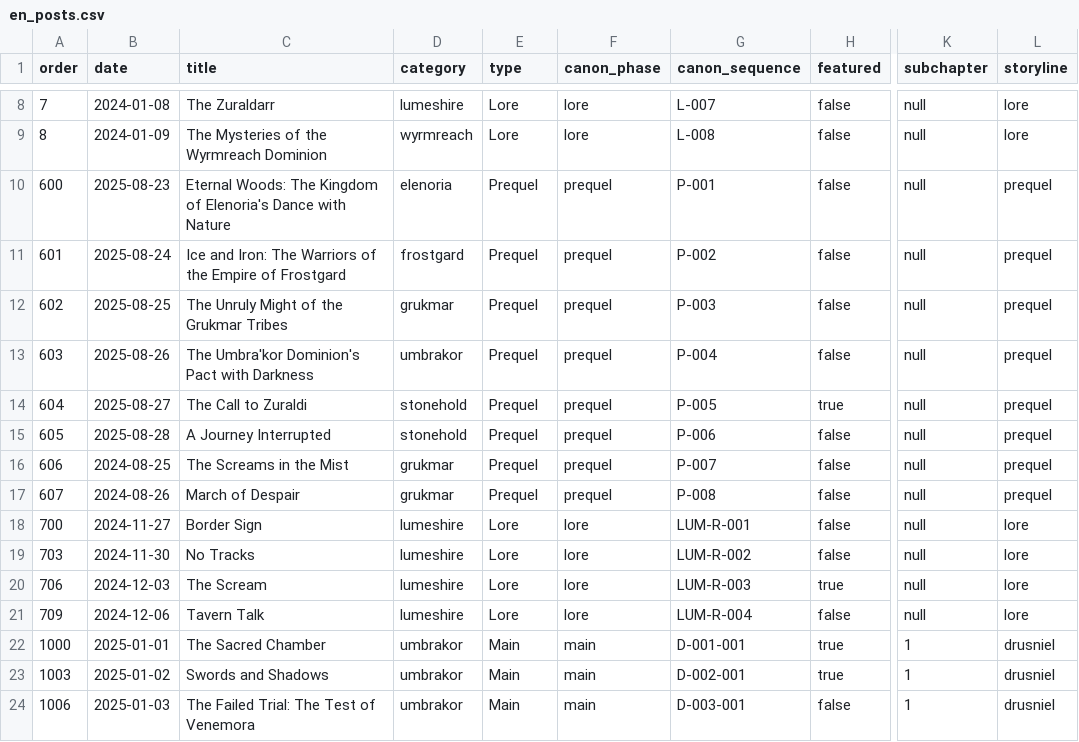
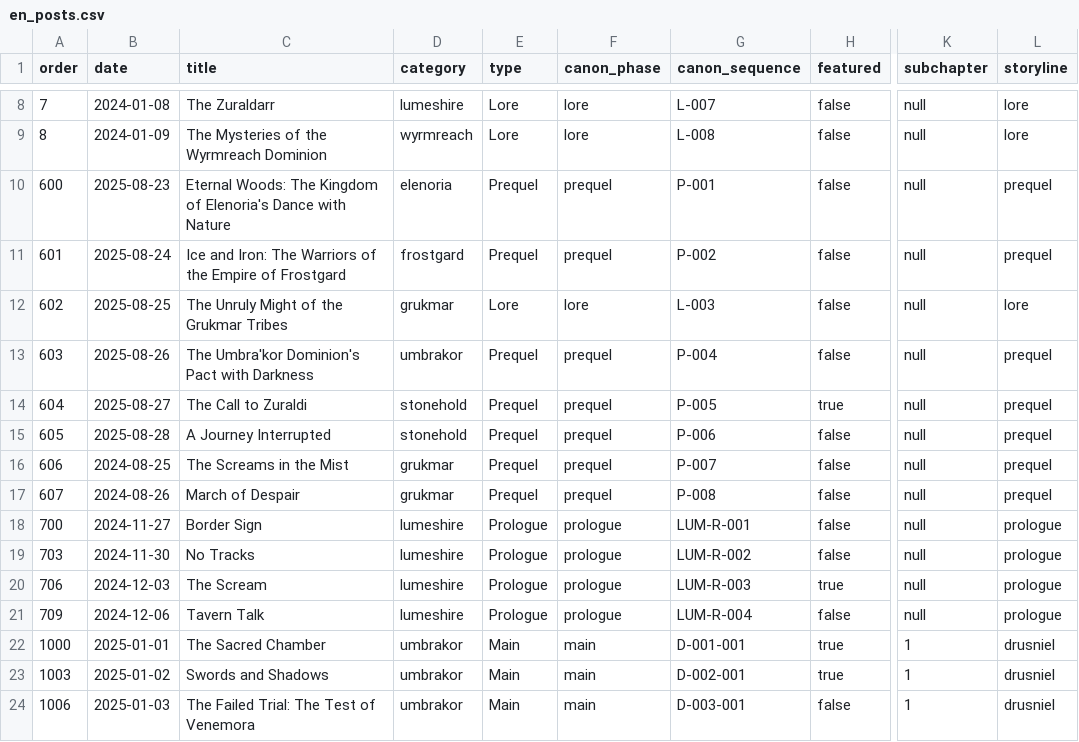
Before and after one commit to danielsobrado/drusniel, a CSV file: reports/en_posts.csv, drawn as a sheet; only a part is shown, gaps mark what is left out; the diff names each change by its address in the sheet, - before the commit and + after, or states it on an @@ line.

```diff
--- a/reports/en_posts.csv
+++ b/reports/en_posts.csv
-E12 (type): Prequel
+E12 (type): Lore
-F12 (canon_phase): prequel
+F12 (canon_phase): lore
-G12 (canon_sequence): P-003
+G12 (canon_sequence): L-003
-L12 (storyline): prequel
+L12 (storyline): lore
-E18:E21 (type): Lore
+E18:E21 (type): Prologue
-F18:F21 (canon_phase): lore
+F18:F21 (canon_phase): prologue
-L18:L21 (storyline): lore
+L18:L21 (storyline): prologue
```
Also changed, not shown: reports/es_posts.csv, 15 other files.
